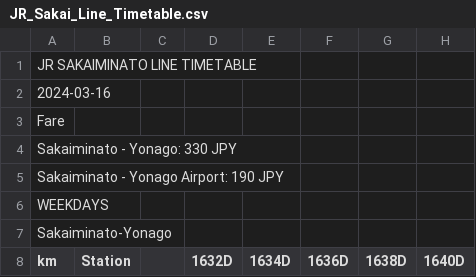
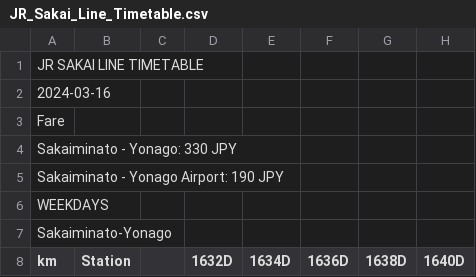
Before and after one commit to Roru-cmd/jr-sakai, a CSV file: data/JR_Sakai_Line_Timetable.csv, drawn as a sheet; only a part is shown; the diff names each change by its address in the sheet, - before the commit and + after, or states it on an @@ line.

Commit message:
Fix timetable header typo for JR Sakai Line

```diff
--- a/data/JR_Sakai_Line_Timetable.csv
+++ b/data/JR_Sakai_Line_Timetable.csv
-A1 (km): JR SAKAIMINATO LINE TIMETABLE
+A1 (km): JR SAKAI LINE TIMETABLE
```
